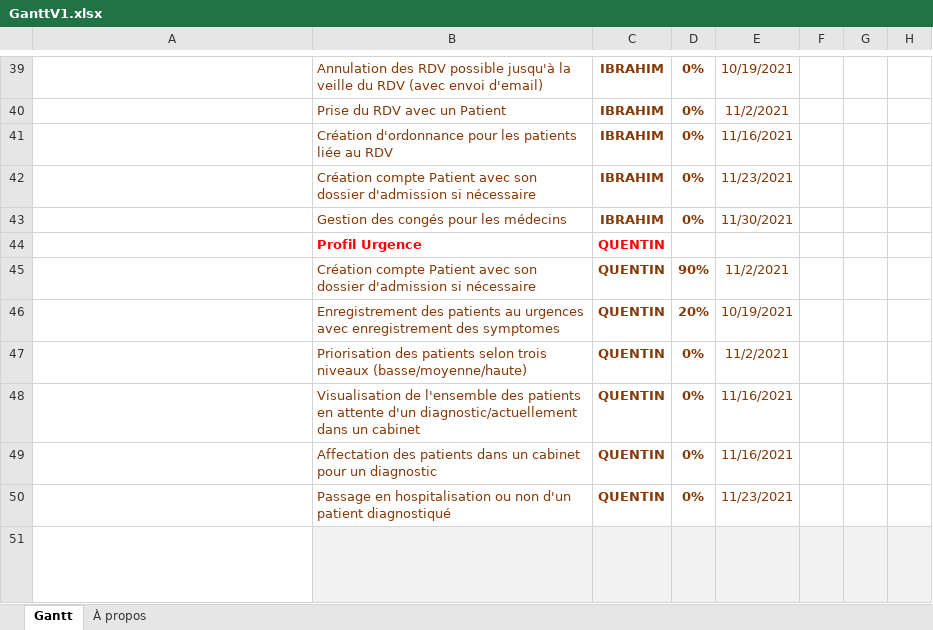
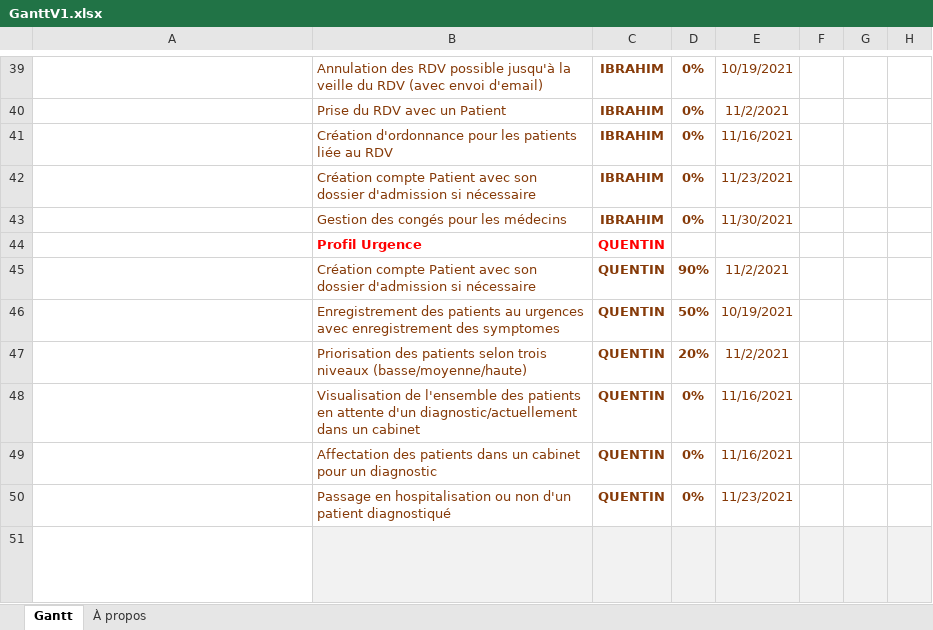
Before and after one commit to QuentinLign/projet_hsp, an Excel workbook: GanttV1.xlsx, sheet Gantt, drawn as a sheet; only a part is shown, gaps mark what is left out; long unchanged cells end in …; values as stored, in another font and other column widths than the file's, no borders; charts and pictures and conditional formats and table styles not drawn; the diff names each change by its address in the sheet, - before the commit and + after, or states it on an @@ line.

```diff
--- a/GanttV1.xlsx (sheet Gantt)
+++ b/GanttV1.xlsx (sheet Gantt)
-D46: 20%
+D46: 50%
-D47: 0%
+D47: 20%
```
Also changed, not shown: 8 other files.
